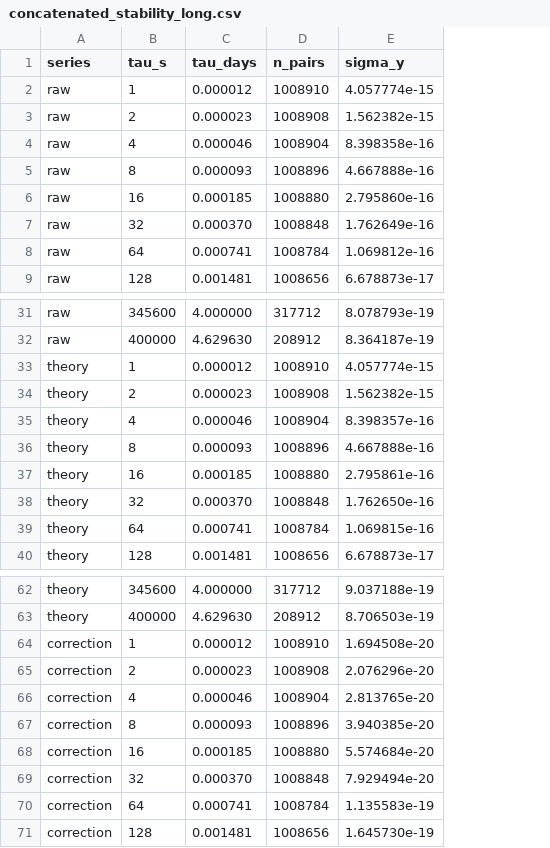
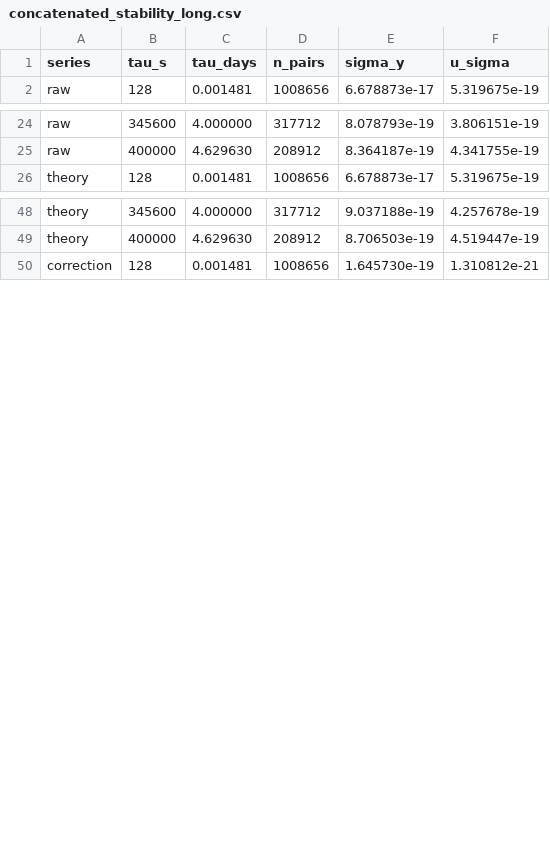
Before and after one commit to hjiang555-a11y/gravitation-whsh, a CSV file: clock_ratio/concatenated_stability_long.csv, drawn as a sheet; only a part is shown, gaps mark what is left out; removed rows and columns are numbered as before the commit, all else as after; the diff names each change by its address in the sheet, - before the commit and + after, or states it on an @@ line.

Commit message:
Add EDF error bars and start long-tau stability at tau=100 s
- sigma_y points now carry the 1-sigma EDF (Riley & Howe) uncertainty
  u_sigma = sigma_y / sqrt(2*Edf), Edf = (3*(N-1)/(2m) - 1) * 2/3.
- New CSV column u_sigma; markdown table shows sigma_y +/- u_sigma;
  figure uses errorbar(yerr=u_sigma).
- tau grid now starts at 128 s (first preset >= 100 s); sub-100 s
  points removed.

```diff
--- a/clock_ratio/concatenated_stability_long.csv
+++ b/clock_ratio/concatenated_stability_long.csv
+column F (u_sigma), row 2: 5.319675e-19; rows 24-26: 3.806151e-19 | 4.341755e-19 | 5.319675e-19; rows 48-50: 4.257678e-19 | 4.519447e-19 | 1.310812e-21
-row 2: raw | 1 | 0.000012 | 1008910 | 4.057774e-15
-row 3: raw | 2 | 0.000023 | 1008908 | 1.562382e-15
-row 4: raw | 4 | 0.000046 | 1008904 | 8.398358e-16
-row 5: raw | 8 | 0.000093 | 1008896 | 4.667888e-16
-row 6: raw | 16 | 0.000185 | 1008880 | 2.795860e-16
-row 7: raw | 32 | 0.000370 | 1008848 | 1.762649e-16
-row 8: raw | 64 | 0.000741 | 1008784 | 1.069812e-16
-row 33: theory | 1 | 0.000012 | 1008910 | 4.057774e-15
-row 34: theory | 2 | 0.000023 | 1008908 | 1.562382e-15
-row 35: theory | 4 | 0.000046 | 1008904 | 8.398357e-16
-row 36: theory | 8 | 0.000093 | 1008896 | 4.667888e-16
-row 37: theory | 16 | 0.000185 | 1008880 | 2.795861e-16
-row 38: theory | 32 | 0.000370 | 1008848 | 1.762650e-16
-row 39: theory | 64 | 0.000741 | 1008784 | 1.069815e-16
-row 64: correction | 1 | 0.000012 | 1008910 | 1.694508e-20
-row 65: correction | 2 | 0.000023 | 1008908 | 2.076296e-20
-row 66: correction | 4 | 0.000046 | 1008904 | 2.813765e-20
-row 67: correction | 8 | 0.000093 | 1008896 | 3.940385e-20
-row 68: correction | 16 | 0.000185 | 1008880 | 5.574684e-20
-row 69: correction | 32 | 0.000370 | 1008848 | 7.929494e-20
-row 70: correction | 64 | 0.000741 | 1008784 | 1.135583e-19
```
Also changed, not shown: 4 other files.
